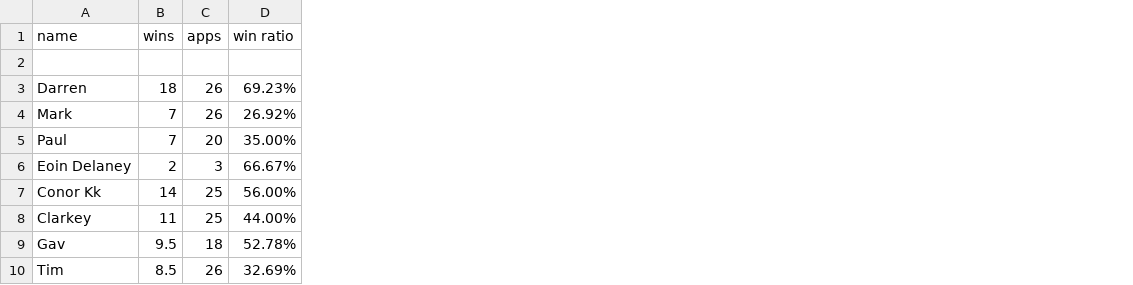
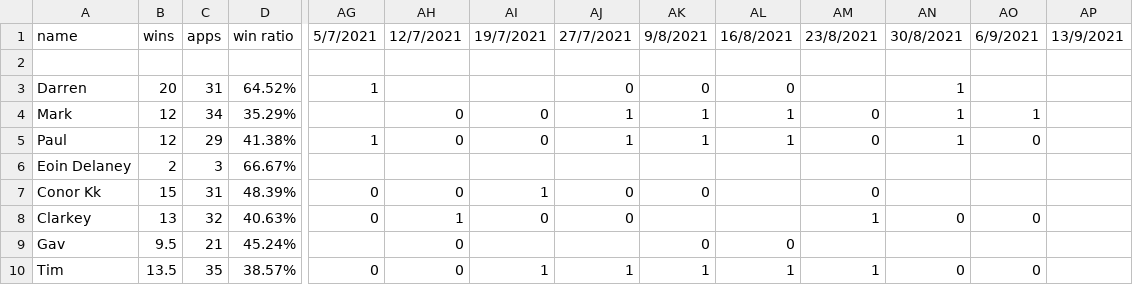
Before and after one commit to paulharte/football_team_picker, a CSV file: season_20.csv, drawn as a sheet; only a part is shown, gaps mark what is left out; the diff covers the shown part only; the diff names each change by its address in the sheet, - before the commit and + after, or states it on an @@ line.

```diff
--- a/season_20.csv
+++ b/season_20.csv
+column AG, rows 1-10: 5/7/2021 |  | 1 |  | 1 |  | 0 | 0 |  | 0
+column AH, rows 1-10: 12/7/2021 |  |  | 0 | 0 |  | 0 | 1 | 0 | 0
+column AI, rows 1-10: 19/7/2021 |  |  | 0 | 0 |  | 1 | 0 |  | 1
+column AJ, rows 1-10: 27/7/2021 |  | 0 | 1 | 1 |  | 0 | 0 |  | 1
+column AK, rows 1-10: 9/8/2021 |  | 0 | 1 | 1 |  | 0 |  | 0 | 1
+column AL, rows 1-10: 16/8/2021 |  | 0 | 1 | 1 |  |  |  | 0 | 1
+column AM, rows 1-10: 23/8/2021 |  |  | 0 | 0 |  | 0 | 1 |  | 1
+column AN, rows 1-10: 30/8/2021 |  | 1 | 1 | 1 |  |  | 0 |  | 0
+column AO, rows 1-10: 6/9/2021 |  |  | 1 | 0 |  |  | 0 |  | 0
+column AP, row 1: 13/9/2021
-B3: 18
+B3: 20
-C3: 26
+C3: 31
-D3: 69.23%
+D3: 64.52%
-B4:B5: 7
+B4:B5: 12
-C4: 26
+C4: 34
-D4: 26.92%
+D4: 35.29%
-C5: 20
+C5: 29
-D5: 35.00%
+D5: 41.38%
-B7: 14
+B7: 15
-C7: 25
+C7: 31
-D7: 56.00%
+D7: 48.39%
-B8: 11
+B8: 13
-C8: 25
+C8: 32
-D8: 44.00%
+D8: 40.63%
-C9: 18
+C9: 21
-D9: 52.78%
+D9: 45.24%
-B10: 8.5
+B10: 13.5
-C10: 26
+C10: 35
-D10: 32.69%
+D10: 38.57%
```
Also changed, not shown: 4 added rows, 2 removed rows, 1 added column and 9 edited cells elsewhere in this file, 4 other files.
